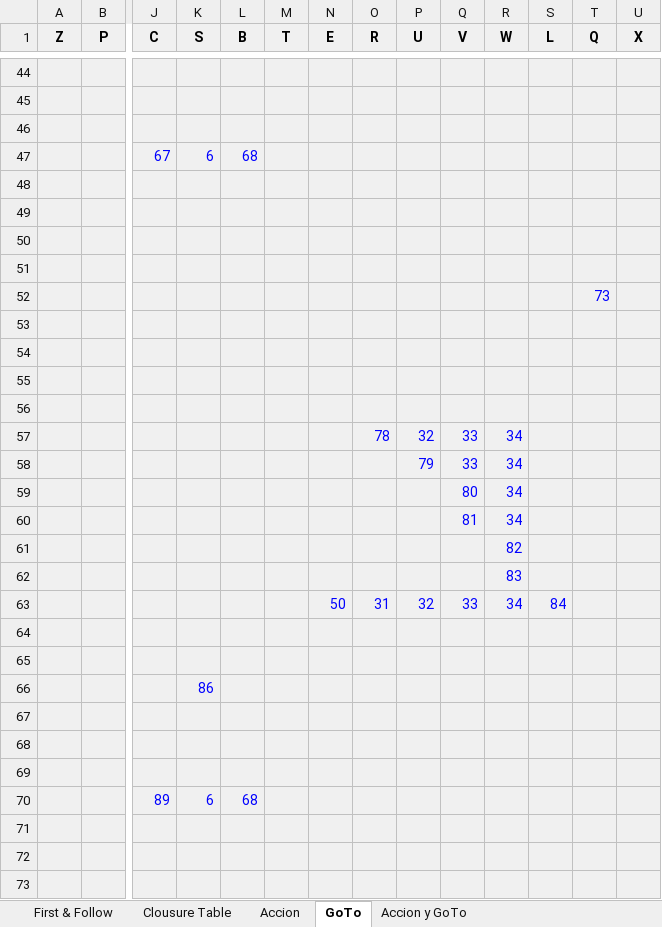
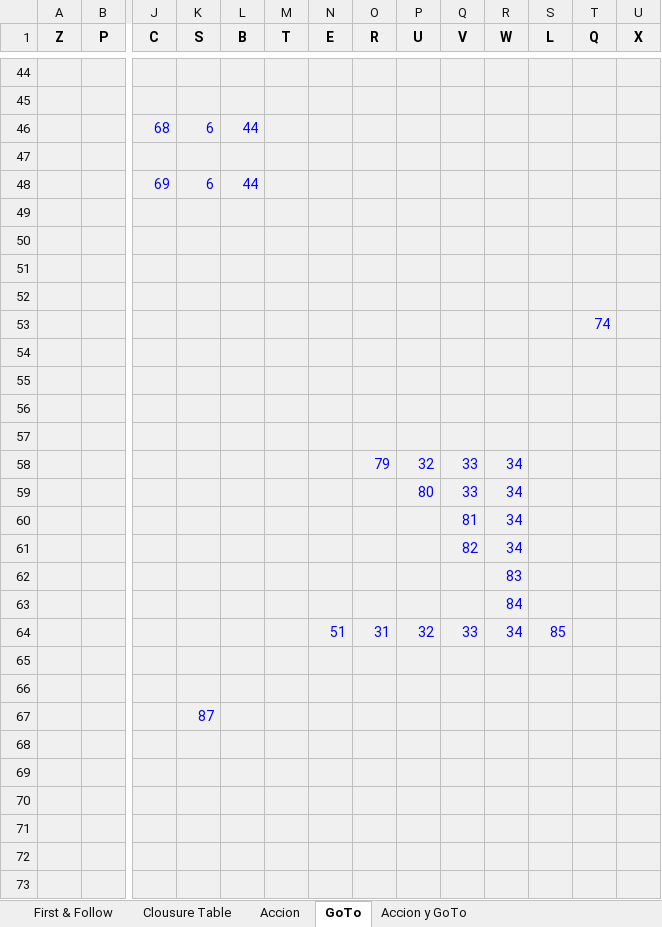
Before and after one commit to fbellidopazos/ProcesadoresLenguajes, an Excel workbook: Utilidades/SintacticoGenerator/Sint_Ascendente.xlsx, sheet GoTo, drawn as a sheet; only a part is shown, gaps mark what is left out; the shorter side is filled out with more unchanged rows; values as stored, in another font and other column widths than the file's, no borders; removed rows and columns are numbered as before the commit, all else as after; rows hold the shown columns only; the diff covers the shown part only; the diff names each change by its address in the sheet, - before the commit and + after, or states it on an @@ line.

```diff
--- a/Utilidades/SintacticoGenerator/Sint_Ascendente.xlsx (sheet GoTo)
+++ b/Utilidades/SintacticoGenerator/Sint_Ascendente.xlsx (sheet GoTo)
+row 46:  |  | 68 | 6 | 44
-row 47:  |  | 67 | 6 | 68
+row 48:  |  | 69 | 6 | 44
-T53 (Q): 73
+T53 (Q): 74
-O58 (R): 78
+O58 (R): 79
-P59 (U): 79
+P59 (U): 80
-row 59:  |  |  |  |  |  |  |  |  | 80 | 34
-row 61:  |  |  |  |  |  |  |  |  |  | 82
+row 61:  |  |  |  |  |  |  |  |  | 82 | 34
+row 63:  |  |  |  |  |  |  |  |  |  | 84
-N64 (E): 50
+N64 (E): 51
-S64 (L): 84
+S64 (L): 85
-K67 (S): 86
+K67 (S): 87
-row 71:  |  | 89 | 6 | 68
+row 71: (empty)
```
Also changed, not shown: 3 added rows, 4 removed rows and 8 edited cells elsewhere in this sheet, sheet Clousure Table, sheet Accion y GoTo, sheet Accion, sheet First & Follow, charts or pictures, 36 other files.
